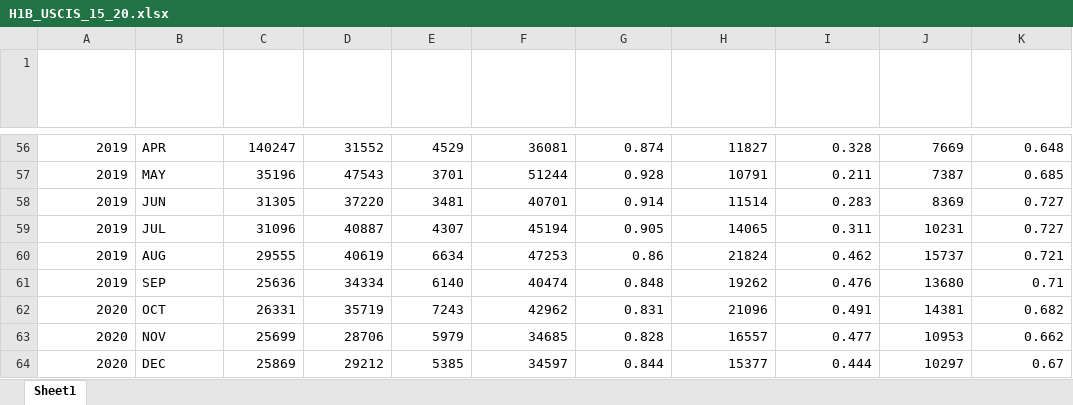
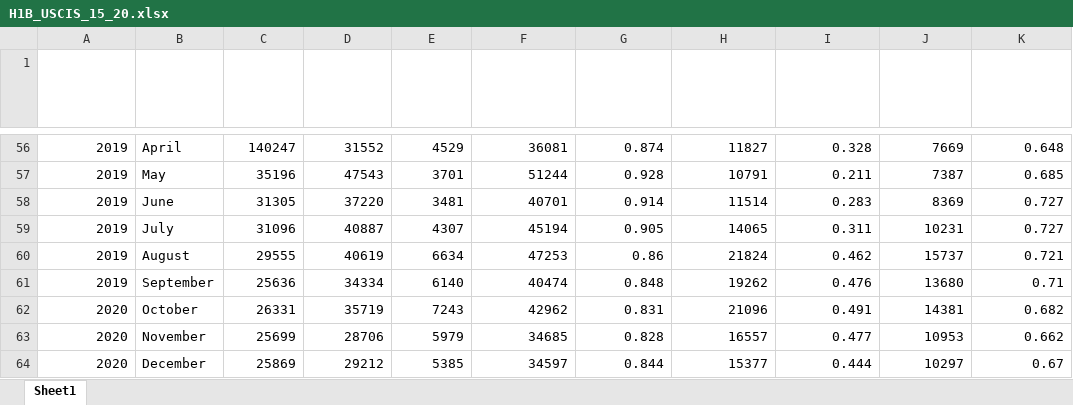
Before and after one commit to ivvyami/H1B_and_Technology, an Excel workbook: Data/H1B_USCIS_15_20.xlsx, sheet Sheet1, drawn as a sheet; only a part is shown, gaps mark what is left out; values as stored, in another font and other column widths than the file's, no borders; table styles not drawn; the diff covers the shown part only; the diff names each change by its address in the sheet, - before the commit and + after, or states it on an @@ line.

```diff
--- a/Data/H1B_USCIS_15_20.xlsx (sheet Sheet1)
+++ b/Data/H1B_USCIS_15_20.xlsx (sheet Sheet1)
-B56 (Month): APR
+B56 (Month): April
-B57 (Month): MAY
+B57 (Month): May
-B58 (Month): JUN
+B58 (Month): June
-B59 (Month): JUL
+B59 (Month): July
-B60 (Month): AUG
+B60 (Month): August
-B61 (Month): SEP
+B61 (Month): September
-B62 (Month): OCT
+B62 (Month): October
-B63 (Month): NOV
+B63 (Month): November
-B64 (Month): DEC
+B64 (Month): December
```
Also changed, not shown: 54 edited cells elsewhere in this sheet, 2 other files.
